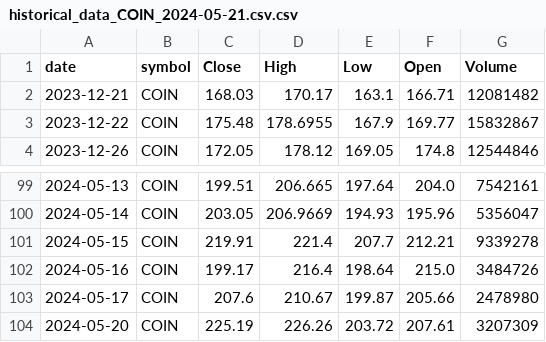
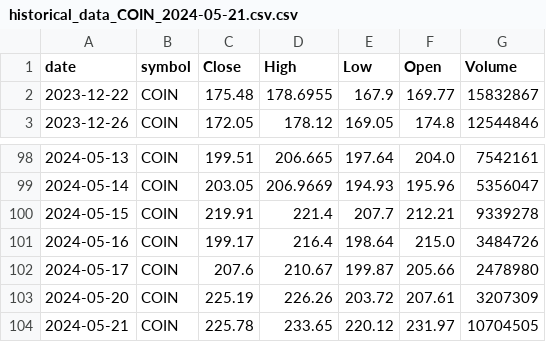
Before and after one commit to sudz4/dark-trader, a CSV file: unit_TEST/historical_data_COIN_2024-05-21.csv.csv, drawn as a sheet; only a part is shown, gaps mark what is left out.

```diff
--- a/unit_TEST/historical_data_COIN_2024-05-21.csv.csv
+++ b/unit_TEST/historical_data_COIN_2024-05-21.csv.csv
@@ -1,3 +1,2 @@
 date,symbol,Close,High,Low,Open,Volume
-2023-12-21,COIN,168.03,170.17,163.1,166.71,12081482
 2023-12-22,COIN,175.48,178.6955,167.9,169.77,15832867
@@ -104 +103,2 @@ date,symbol,Close,High,Low,Open,Volume
 2024-05-20,COIN,225.19,226.26,203.72,207.61,3207309
+2024-05-21,COIN,225.78,233.65,220.12,231.97,10704505
```
Also changed, not shown: 2 other files.
